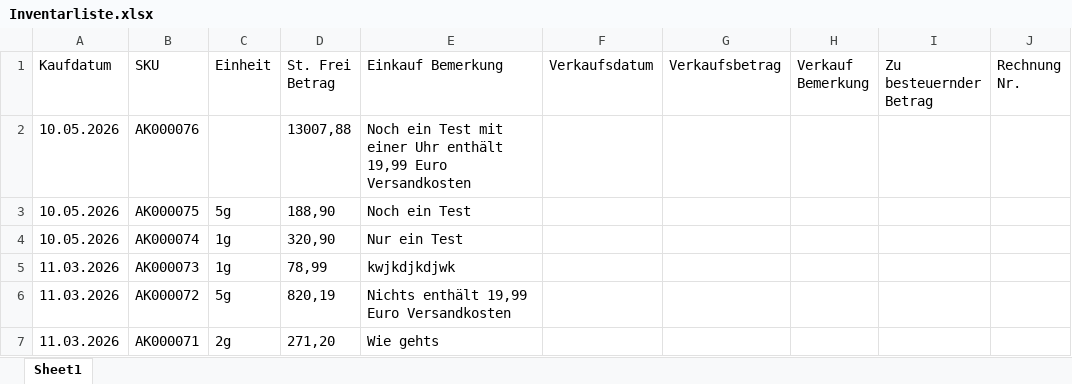
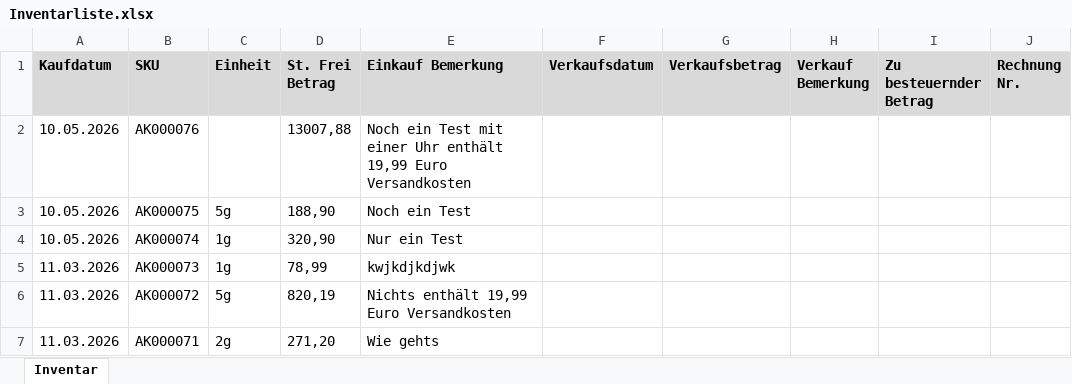
Before and after one commit to es3006/Inventarliste-V2, an Excel workbook: Output/Win64/Release/Dokumente/Inventarliste.xlsx, sheet Inventar, drawn as a sheet; only a part is shown; values as stored, in another font and other column widths than the file's, no borders; the diff names each change by its address in the sheet, - before the commit and + after, or states it on an @@ line.

```diff
--- a/Output/Win64/Release/Dokumente/Inventarliste.xlsx (sheet Inventar)
+++ b/Output/Win64/Release/Dokumente/Inventarliste.xlsx (sheet Inventar)
-sheet tab: Sheet1
+sheet tab: Inventar
@@ A1:J1 fill: none → #D9D9D9, bold: off → on @@
```
Also changed, not shown: 9 other files.
